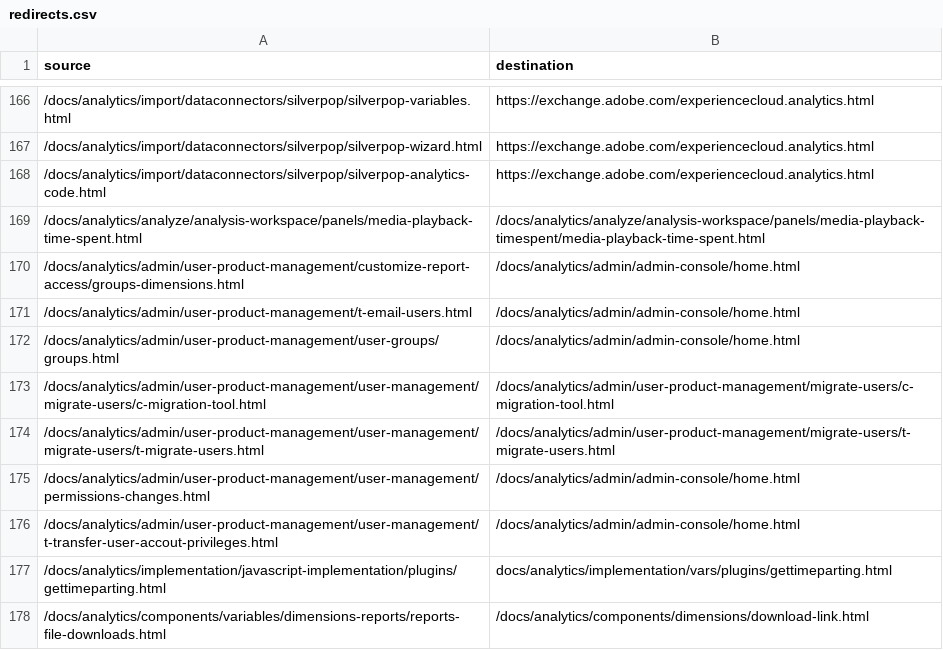
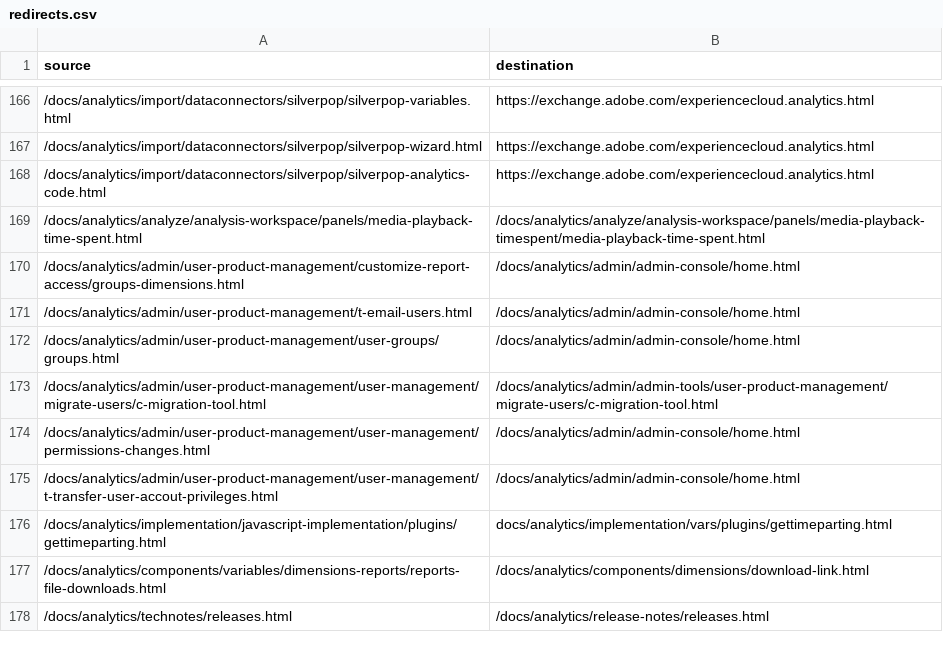
Before and after one commit to AdobeDocs/analytics.nl-NL, a CSV file: redirects.csv, drawn as a sheet; only a part is shown, gaps mark what is left out; the shorter side is filled out with more unchanged rows; the diff covers the shown part only.

```diff
--- a/redirects.csv
+++ b/redirects.csv
@@ -172,4 +172,3 @@ source,destination
 /docs/analytics/admin/user-product-management/user-groups/groups.html,/docs/analytics/admin/admin-console/home.html
-/docs/analytics/admin/user-product-management/user-management/migrate-users/c-migration-tool.html,/docs/analytics/admin/user-product-management/migrate-users/c-migration-tool.html
-/docs/analytics/admin/user-product-management/user-management/migrate-users/t-migrate-users.html,/docs/analytics/admin/user-product-management/migrate-users/t-migrate-users.html
+/docs/analytics/admin/user-product-management/user-management/migrate-users/c-migration-tool.html,/docs/analytics/admin/admin-tools/user-product-management/migrate-users/c-migration-tool.html
 /docs/analytics/admin/user-product-management/user-management/permissions-changes.html,/docs/analytics/admin/admin-console/home.html
```
Also changed, not shown: 17 removed rows and 4 edited cells elsewhere in this file.
